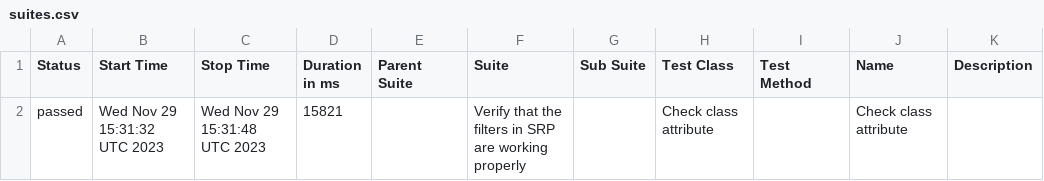
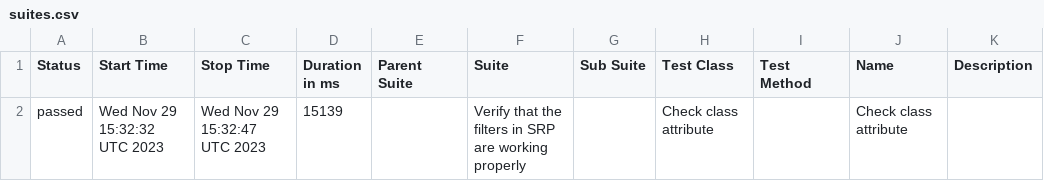
Before and after one commit to jtacopt/cucumber_java_selenium, a CSV file: windows/win/edge/latest/data/suites.csv, drawn as a sheet.

```diff
--- a/windows/win/edge/latest/data/suites.csv
+++ b/windows/win/edge/latest/data/suites.csv
@@ -1,2 +1,2 @@
 "Status","Start Time","Stop Time","Duration in ms","Parent Suite","Suite","Sub Suite","Test Class","Test Method","Name","Description"
-"passed","Wed Nov 29 15:31:32 UTC 2023","Wed Nov 29 15:31:48 UTC 2023","15821","","Verify that the filters in SRP are working properly","","Check class attribute","","Check class attribute",""
+"passed","Wed Nov 29 15:32:32 UTC 2023","Wed Nov 29 15:32:47 UTC 2023","15139","","Verify that the filters in SRP are working properly","","Check class attribute","","Check class attribute",""
```
Also changed, not shown: 16 other files.
